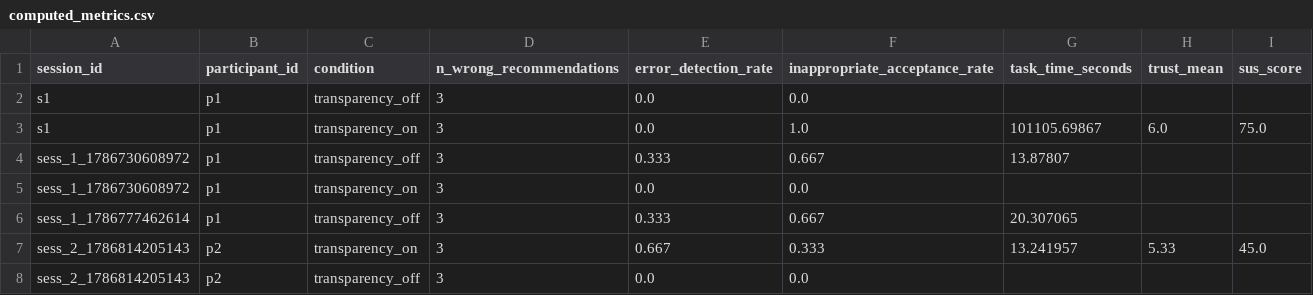
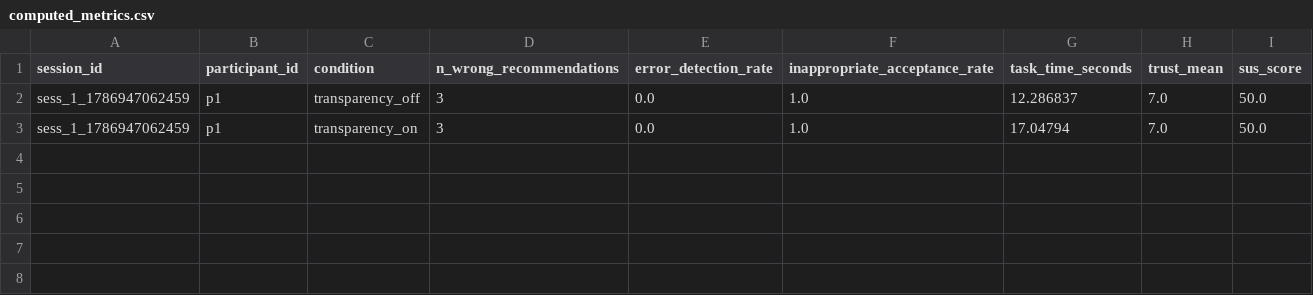
Before and after one commit to kasmya/AgentUX, a CSV file: agentux/analysis/computed_metrics.csv, drawn as a sheet.

```diff
--- a/agentux/analysis/computed_metrics.csv
+++ b/agentux/analysis/computed_metrics.csv
@@ -1,8 +1,3 @@
 session_id,participant_id,condition,n_wrong_recommendations,error_detection_rate,inappropriate_acceptance_rate,task_time_seconds,trust_mean,sus_score
-s1,p1,transparency_off,3,0.0,0.0,,,
-s1,p1,transparency_on,3,0.0,1.0,101105.69867,6.0,75.0
-sess_1_1786730608972,p1,transparency_off,3,0.333,0.667,13.87807,,
-sess_1_1786730608972,p1,transparency_on,3,0.0,0.0,,,
-sess_1_1786777462614,p1,transparency_off,3,0.333,0.667,20.307065,,
-sess_2_1786814205143,p2,transparency_on,3,0.667,0.333,13.241957,5.33,45.0
-sess_2_1786814205143,p2,transparency_off,3,0.0,0.0,,,
+sess_1_1786947062459,p1,transparency_off,3,0.0,1.0,12.286837,7.0,50.0
+sess_1_1786947062459,p1,transparency_on,3,0.0,1.0,17.04794,7.0,50.0
```
Also changed, not shown: 5 other files.
